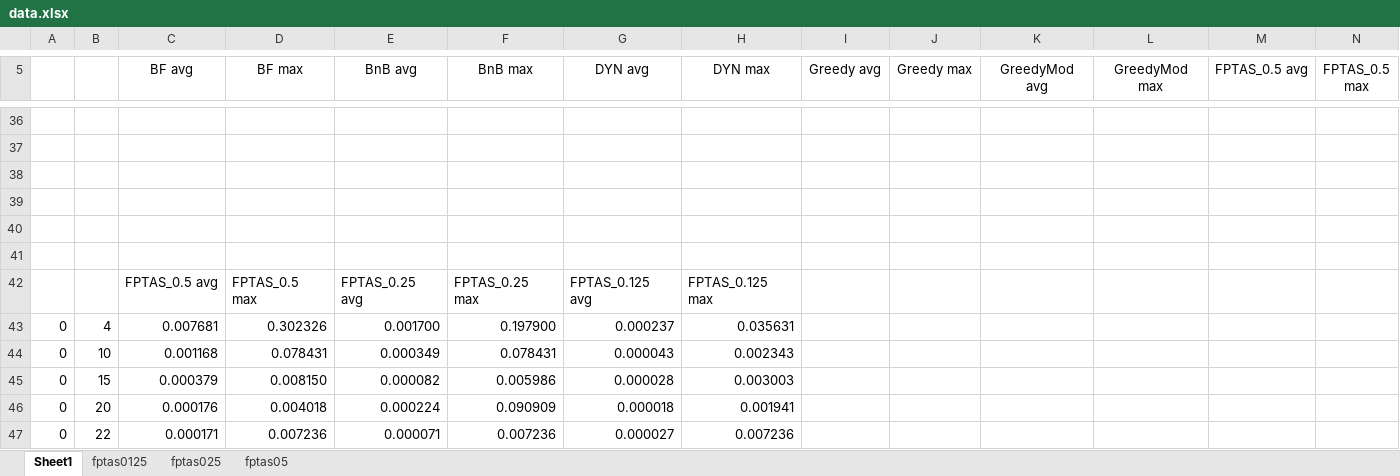
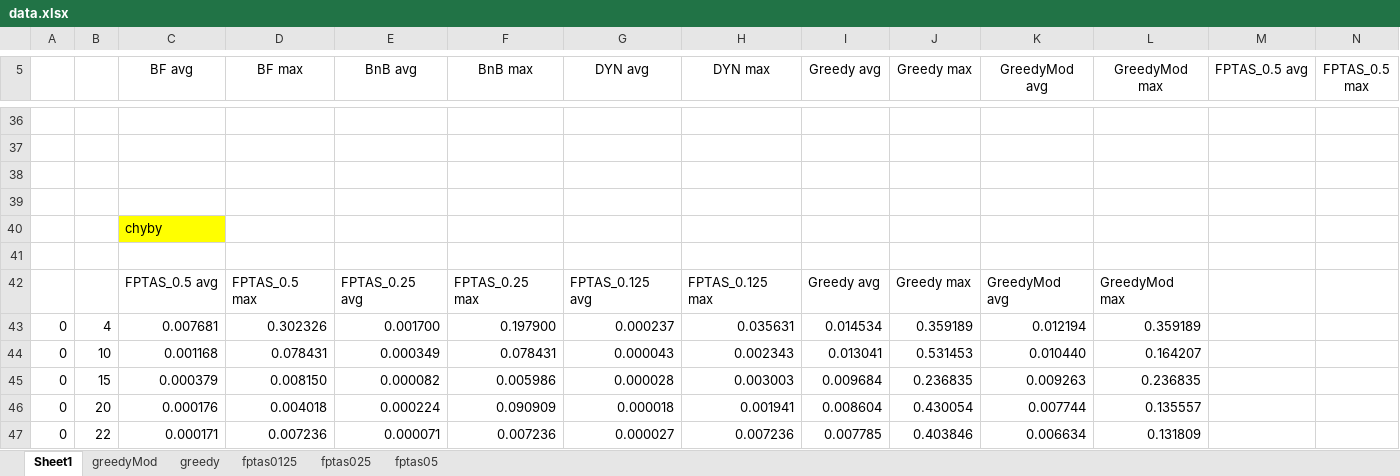
Before and after one commit to tenhobi/NI-KOP, an Excel workbook: homeworks/02/report/data.xlsx, sheet Sheet1, drawn as a sheet; only a part is shown, gaps mark what is left out; values as stored, in another font and other column widths than the file's, no borders; charts and pictures not drawn; removed rows and columns are numbered as before the commit, all else as after; the diff covers the shown part only; the diff names each change by its address in the sheet, - before the commit and + after, or states it on an @@ line.

```diff
--- a/homeworks/02/report/data.xlsx (sheet Sheet1)
+++ b/homeworks/02/report/data.xlsx (sheet Sheet1)
+sheet tab: greedyMod
+sheet tab: greedy
+row 40:  |  | chyby
-row 41: (empty)
-I42 (Greedy avg): (empty)
+I42 (Greedy avg): Greedy avg
-J42 (Greedy max): (empty)
+J42 (Greedy max): Greedy max
-K42 (GreedyMod avg): (empty)
+K42 (GreedyMod avg): GreedyMod avg
-L42 (GreedyMod max): (empty)
+L42 (GreedyMod max): GreedyMod max
-I43 (Greedy avg): (empty)
+I43 (Greedy avg): 0.014534
-J43 (Greedy max): (empty)
+J43 (Greedy max): 0.359189
-K43 (GreedyMod avg): (empty)
+K43 (GreedyMod avg): 0.012194
-L43 (GreedyMod max): (empty)
+L43 (GreedyMod max): 0.359189
-I44 (Greedy avg): (empty)
+I44 (Greedy avg): 0.013041
-J44 (Greedy max): (empty)
+J44 (Greedy max): 0.531453
-K44 (GreedyMod avg): (empty)
+K44 (GreedyMod avg): 0.010440
-L44 (GreedyMod max): (empty)
+L44 (GreedyMod max): 0.164207
-I45 (Greedy avg): (empty)
+I45 (Greedy avg): 0.009684
-J45 (Greedy max): (empty)
+J45 (Greedy max): 0.236835
-K45 (GreedyMod avg): (empty)
+K45 (GreedyMod avg): 0.009263
-L45 (GreedyMod max): (empty)
+L45 (GreedyMod max): 0.236835
-I46 (Greedy avg): (empty)
+I46 (Greedy avg): 0.008604
-J46 (Greedy max): (empty)
+J46 (Greedy max): 0.430054
-K46 (GreedyMod avg): (empty)
+K46 (GreedyMod avg): 0.007744
-L46 (GreedyMod max): (empty)
+L46 (GreedyMod max): 0.135557
-I47 (Greedy avg): (empty)
+I47 (Greedy avg): 0.007785
-J47 (Greedy max): (empty)
+J47 (Greedy max): 0.403846
-K47 (GreedyMod avg): (empty)
+K47 (GreedyMod avg): 0.006634
-L47 (GreedyMod max): (empty)
+L47 (GreedyMod max): 0.131809
```
Also changed, not shown: 10 added rows, 10 removed rows and cell formats elsewhere in this sheet, charts or pictures, 20 other files.
